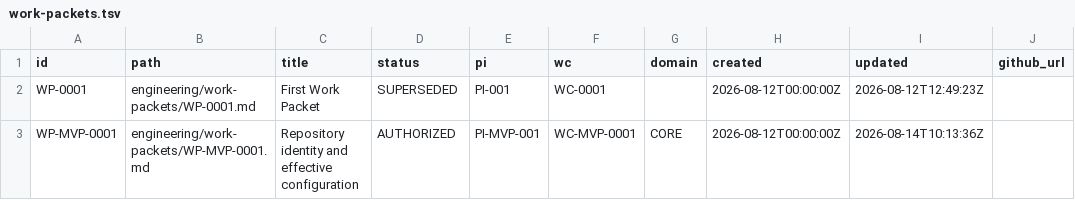
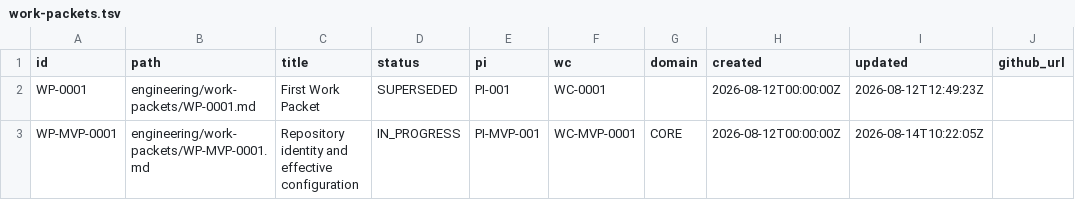
Before and after one commit to monad-framework/monad, a TSV file: .eos/work-packets.tsv, drawn as a sheet.

```diff
--- a/.eos/work-packets.tsv
+++ b/.eos/work-packets.tsv
@@ -2,2 +2,2 @@ id	path	title	status	pi	wc	domain	created	updated	github_url
 WP-0001	engineering/work-packets/WP-0001.md	First Work Packet	SUPERSEDED	PI-001	WC-0001		2026-08-12T00:00:00Z	2026-08-12T12:49:23Z	
-WP-MVP-0001	engineering/work-packets/WP-MVP-0001.md	Repository identity and effective configuration	AUTHORIZED	PI-MVP-001	WC-MVP-0001	CORE	2026-08-12T00:00:00Z	2026-08-14T10:13:36Z	
+WP-MVP-0001	engineering/work-packets/WP-MVP-0001.md	Repository identity and effective configuration	IN_PROGRESS	PI-MVP-001	WC-MVP-0001	CORE	2026-08-12T00:00:00Z	2026-08-14T10:22:05Z	
```
Also changed, not shown: 12 other files.
